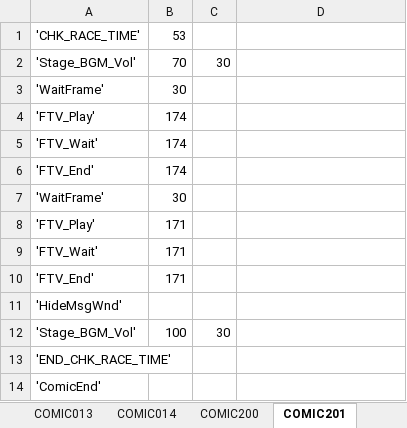
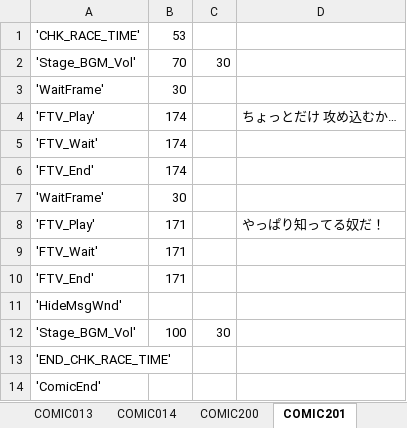
Before and after one commit to khttemp/dendMod, an Excel workbook: Book1.xlsx, sheet COMIC201, drawn as a sheet; values as stored, in another font and other column widths than the file's, no borders; the diff names each change by its address in the sheet, - before the commit and + after, or states it on an @@ line.

```diff
--- a/Book1.xlsx (sheet COMIC201)
+++ b/Book1.xlsx (sheet COMIC201)
-D4: (empty)
+D4: ちょっとだけ 攻め込むか…
-D8: (empty)
+D8: やっぱり知ってる奴だ！
```
Also changed, not shown: sheet COMIC203, sheet COMIC207, sheet COMIC200, sheet COMIC204, sheet COMIC202, sheet COMIC205, other sheet tabs.
